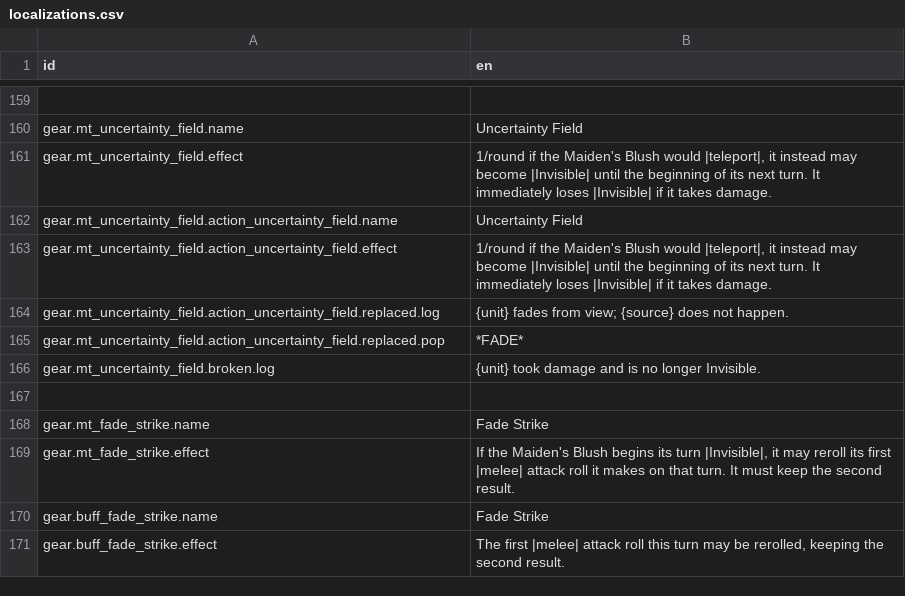
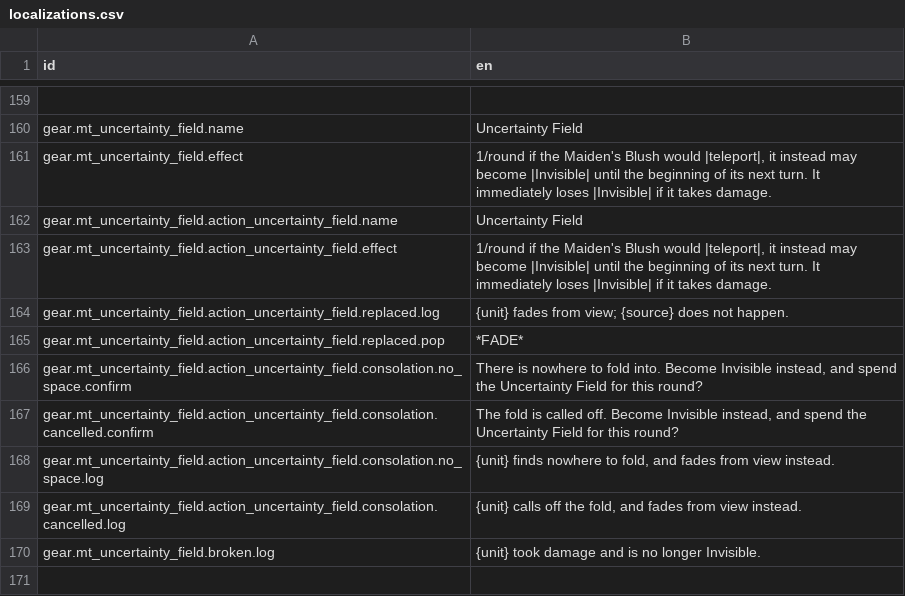
Before and after one commit to Reag/TheSixthVoice, a CSV file: localization/localizations.csv, drawn as a sheet; only a part is shown, gaps mark what is left out; the shorter side is filled out with more unchanged rows; the diff names each change by its address in the sheet, - before the commit and + after, or states it on an @@ line.

```diff
--- a/localization/localizations.csv
+++ b/localization/localizations.csv
+row 166: gear.mt_uncertainty_field.action_uncertainty_field.consolation.no_space.confirm | There is nowhere to fold into. Become Invisible instead, and spend the Uncertainty Field for this round?
+row 167: gear.mt_uncertainty_field.action_uncertainty_field.consolation.cancelled.confirm | The fold is called off. Become Invisible instead, and spend the Uncertainty Field for this round?
+row 168: gear.mt_uncertainty_field.action_uncertainty_field.consolation.no_space.log | {unit} finds nowhere to fold, and fades from view instead.
+row 169: gear.mt_uncertainty_field.action_uncertainty_field.consolation.cancelled.log | {unit} calls off the fold, and fades from view instead.
```
Also changed, not shown: 3 other files.
